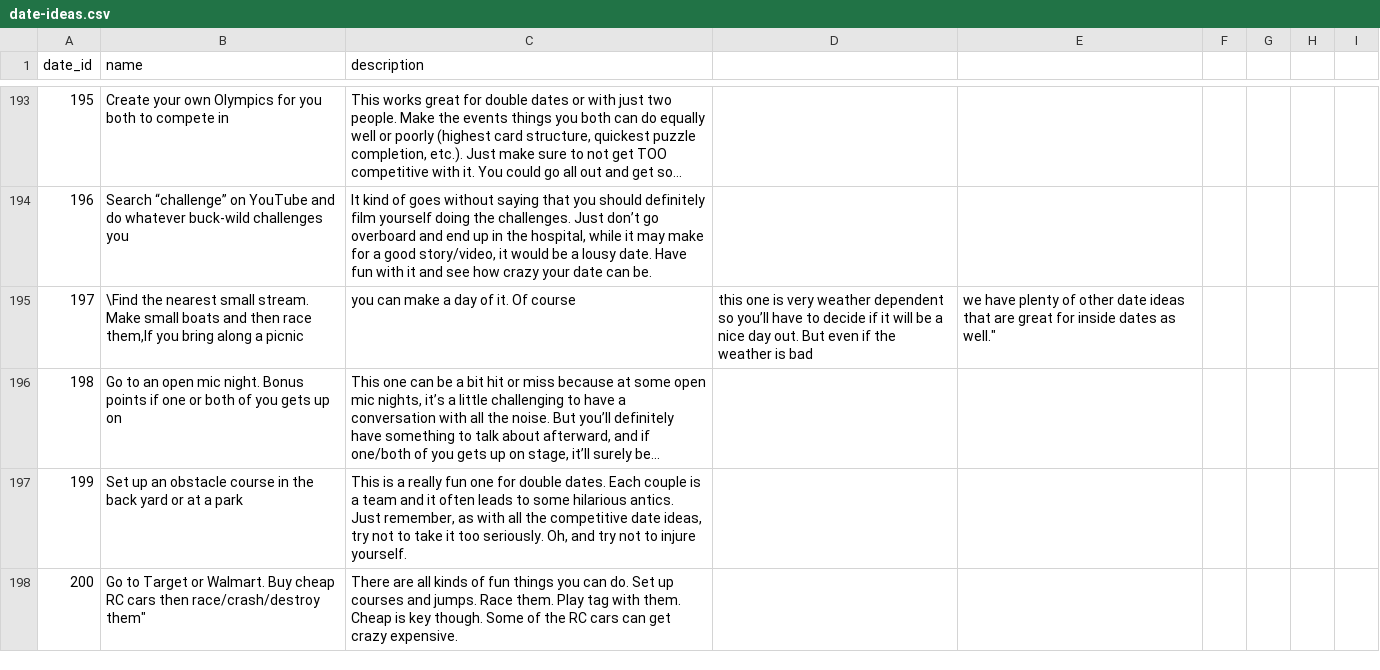
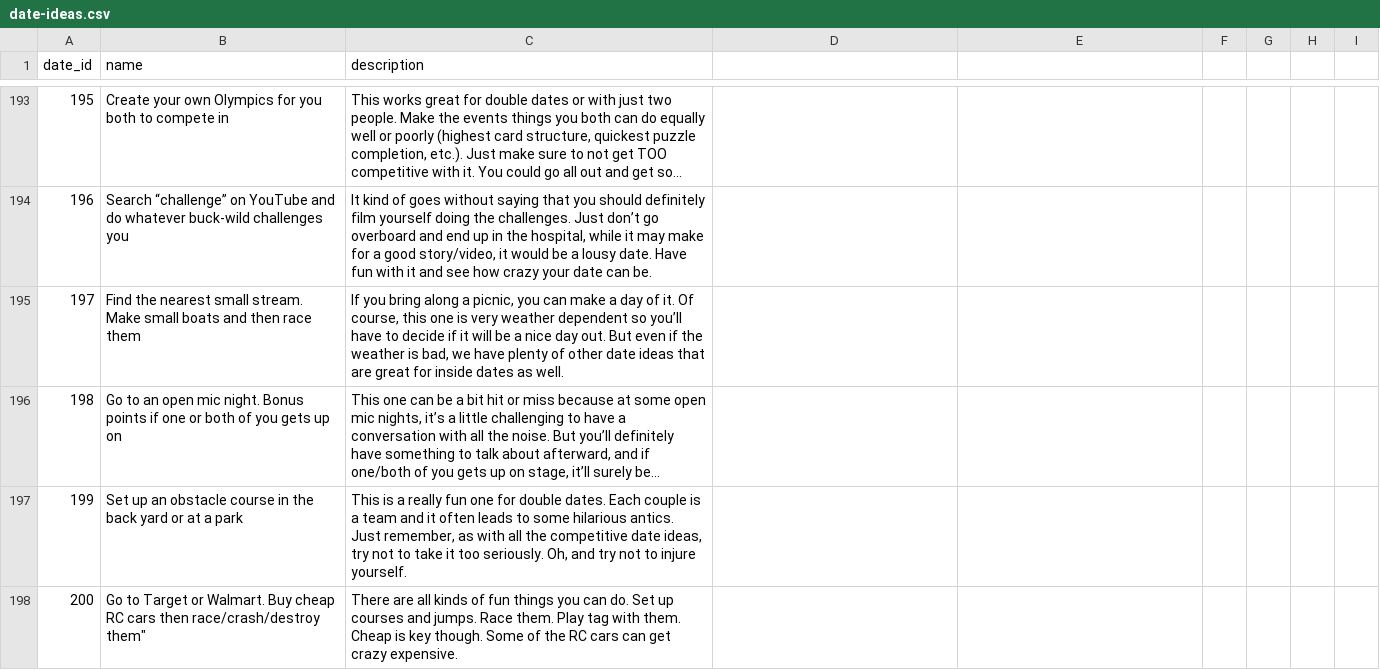
Before and after one commit to cnease10/project4backend, a CSV file: date-ideas.csv, drawn as a sheet; only a part is shown, gaps mark what is left out; long unchanged cells end in …; the diff names each change by its address in the sheet, - before the commit and + after, or states it on an @@ line.

```diff
--- a/date-ideas.csv
+++ b/date-ideas.csv
-B195 (name): \Find the nearest small stream. Make small boats and then race them,If you bring along a picnic
+B195 (name): Find the nearest small stream. Make small boats and then race them
-C195 (description): you can make a day of it. Of course
+C195 (description): If you bring along a picnic, you can make a day of it. Of course, this one is very weather dependent so you’ll have to decide if it will be a nice day out. But even if the weather is bad, we have plenty of other date ideas that are great for inside dates as well.
-D195: this one is very weather dependent so you’ll have to decide if it will be a nice day out. But even if the weather is bad
+D195: (empty)
-E195: we have plenty of other date ideas that are great for inside dates as well."
+E195: (empty)
```
Also changed, not shown: 3 other files.
